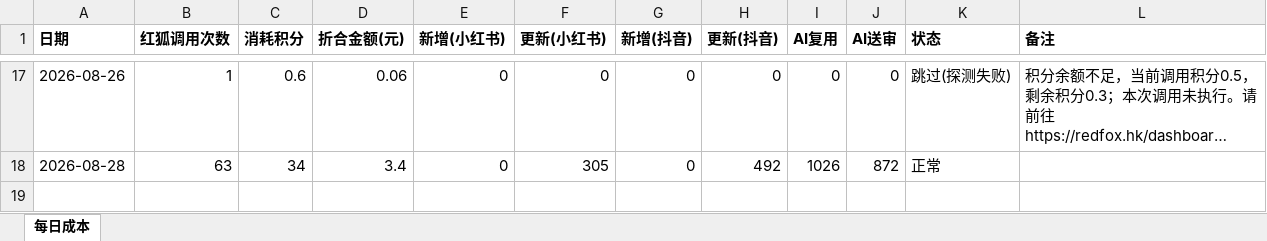
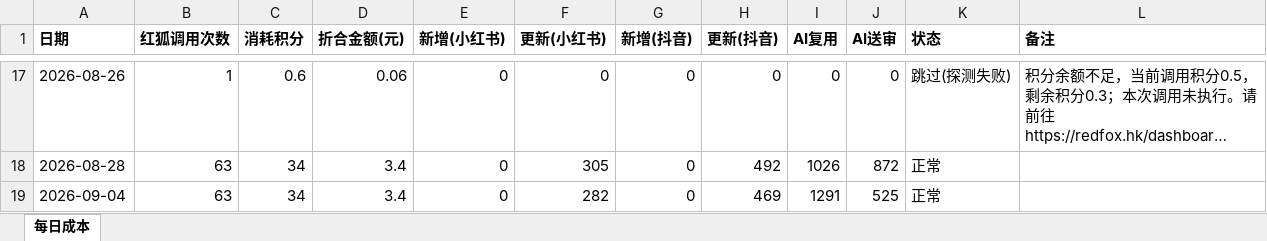
Before and after one commit to nomasterpiecenow/xhs-tracker, an Excel workbook: costs.xlsx, sheet 每日成本, drawn as a sheet; only a part is shown, gaps mark what is left out; long unchanged cells end in …; values as stored, in another font and other column widths than the file's, no borders; the diff names each change by its address in the sheet, - before the commit and + after, or states it on an @@ line.

```diff
--- a/costs.xlsx (sheet 每日成本)
+++ b/costs.xlsx (sheet 每日成本)
+row 19: 2026-09-04 | 63 | 34 | 3.4 | 0 | 282 | 0 | 469 | 1291 | 525 | 正常
```
Also changed, not shown: 2 other files.
